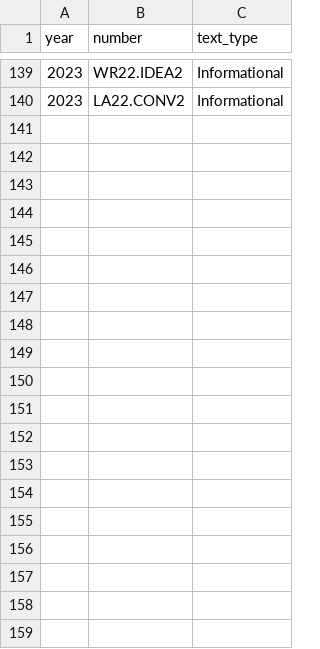
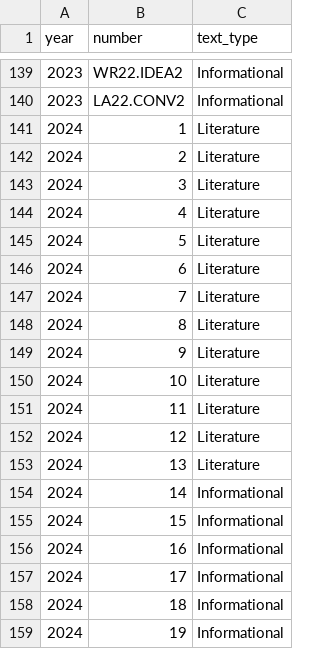
Before and after one commit to TheresaSzczepanski/DACSSIS2024, a CSV file: data/EG10_item_xwalk.csv, drawn as a sheet; only a part is shown, gaps mark what is left out; the diff covers the shown part only; the diff names each change by its address in the sheet, - before the commit and + after, or states it on an @@ line.

```diff
--- a/data/EG10_item_xwalk.csv
+++ b/data/EG10_item_xwalk.csv
+row 141: 2024 | 1 | Literature
+row 142: 2024 | 2 | Literature
+row 143: 2024 | 3 | Literature
+row 144: 2024 | 4 | Literature
+row 145: 2024 | 5 | Literature
+row 146: 2024 | 6 | Literature
+row 147: 2024 | 7 | Literature
+row 148: 2024 | 8 | Literature
+row 149: 2024 | 9 | Literature
+row 150: 2024 | 10 | Literature
+row 151: 2024 | 11 | Literature
+row 152: 2024 | 12 | Literature
+row 153: 2024 | 13 | Literature
+row 154: 2024 | 14 | Informational
+row 155: 2024 | 15 | Informational
+row 156: 2024 | 16 | Informational
+row 157: 2024 | 17 | Informational
+row 158: 2024 | 18 | Informational
+row 159: 2024 | 19 | Informational
```
Also changed, not shown: 15 added rows elsewhere in this file, data/EG5_item_xwalk.csv, data/EG6_item_xwalk.csv, 2 other files.
